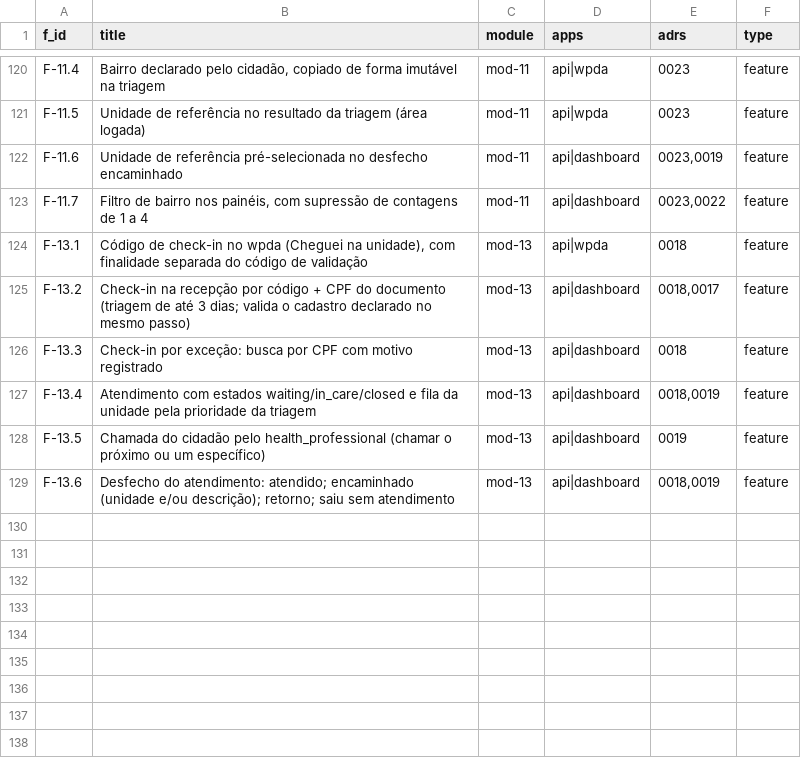
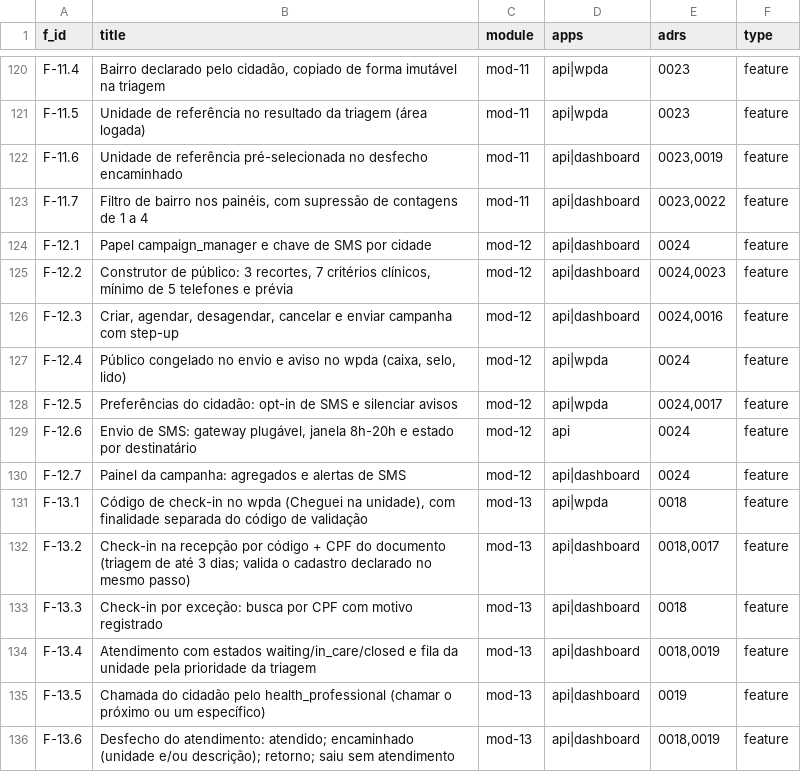
Before and after one commit to rotasaude/docs, a CSV file: funcionalidades-mvp.csv, drawn as a sheet; only a part is shown, gaps mark what is left out.

```diff
--- a/funcionalidades-mvp.csv
+++ b/funcionalidades-mvp.csv
@@ -123,2 +123,9 @@ F-11.6,Unidade de referência pré-selecionada no desfecho encaminhado,mod-11,ap
 F-11.7,"Filtro de bairro nos painéis, com supressão de contagens de 1 a 4",mod-11,api|dashboard,"0023,0022",feature
+F-12.1,Papel campaign_manager e chave de SMS por cidade,mod-12,api|dashboard,0024,feature
+F-12.2,"Construtor de público: 3 recortes, 7 critérios clínicos, mínimo de 5 telefones e prévia",mod-12,api|dashboard,"0024,0023",feature
+F-12.3,"Criar, agendar, desagendar, cancelar e enviar campanha com step-up",mod-12,api|dashboard,"0024,0016",feature
+F-12.4,"Público congelado no envio e aviso no wpda (caixa, selo, lido)",mod-12,api|wpda,0024,feature
+F-12.5,"Preferências do cidadão: opt-in de SMS e silenciar avisos",mod-12,api|wpda,"0024,0017",feature
+F-12.6,"Envio de SMS: gateway plugável, janela 8h-20h e estado por destinatário",mod-12,api,0024,feature
+F-12.7,"Painel da campanha: agregados e alertas de SMS",mod-12,api|dashboard,0024,feature
 F-13.1,"Código de check-in no wpda (Cheguei na unidade), com finalidade separada do código de validação",mod-13,api|wpda,0018,feature
```
Also changed, not shown: 2 other files.
